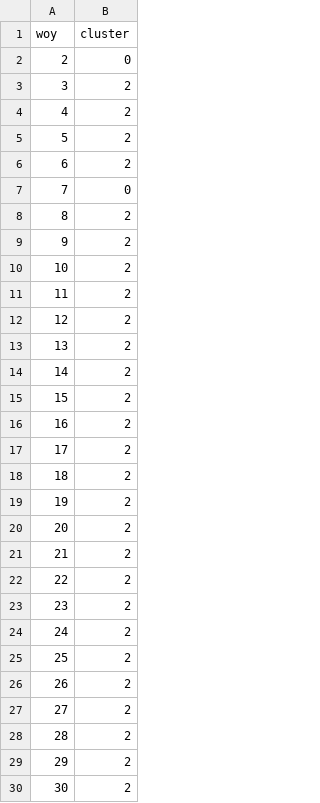
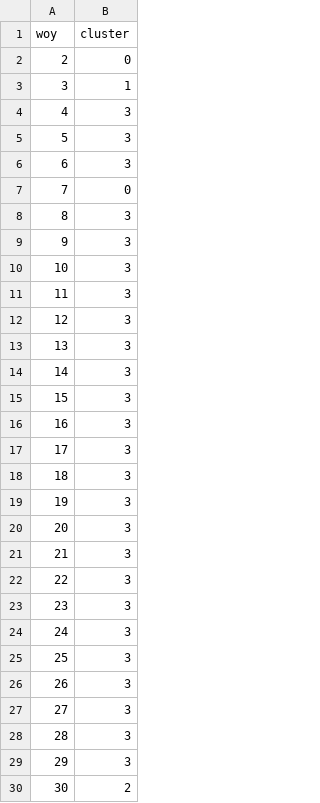
Before and after one commit to rajivsam/descriptive_analytics, a CSV file: data/olist_prepared/SP_2017_cs_cluster_info.csv, drawn as a sheet; only a part is shown; the diff covers the shown part only.

```diff
--- a/data/olist_prepared/SP_2017_cs_cluster_info.csv
+++ b/data/olist_prepared/SP_2017_cs_cluster_info.csv
@@ -2,29 +2,29 @@ woy,cluster
 2,0
-3,2
-4,2
-5,2
-6,2
+3,1
+4,3
+5,3
+6,3
 7,0
-8,2
-9,2
-10,2
-11,2
-12,2
-13,2
-14,2
-15,2
-16,2
-17,2
-18,2
-19,2
-20,2
-21,2
-22,2
-23,2
-24,2
-25,2
-26,2
-27,2
-28,2
-29,2
+8,3
+9,3
+10,3
+11,3
+12,3
+13,3
+14,3
+15,3
+16,3
+17,3
+18,3
+19,3
+20,3
+21,3
+22,3
+23,3
+24,3
+25,3
+26,3
+27,3
+28,3
+29,3
 30,2
```
Also changed, not shown: 16 edited cells elsewhere in this file, 3 other files.
